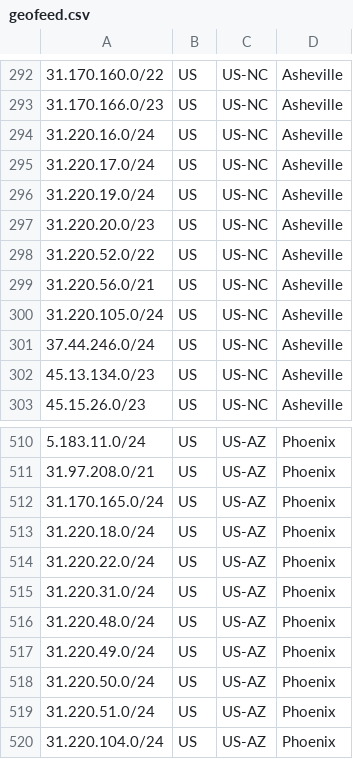
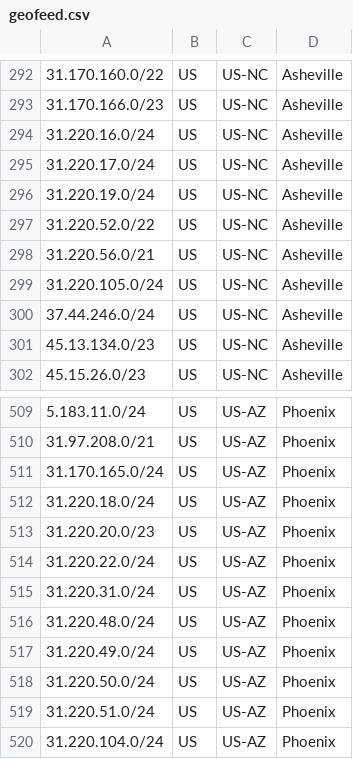
Before and after one commit to hostinger/geofeed, a CSV file: geofeed.csv, drawn as a sheet; only a part is shown, gaps mark what is left out; removed rows and columns are numbered as before the commit, all else as after; the diff names each change by its address in the sheet, - before the commit and + after, or states it on an @@ line.

Commit message:
Update geofeed.csv

```diff
--- a/geofeed.csv
+++ b/geofeed.csv
-row 297: 31.220.20.0/23 | US | US-NC | Asheville
+row 513: 31.220.20.0/23 | US | US-AZ | Phoenix
```
